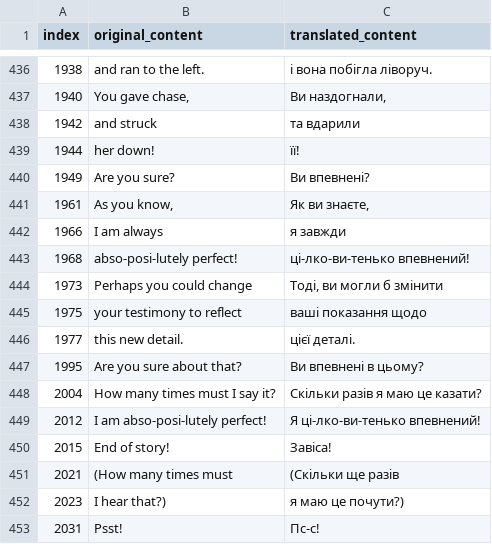
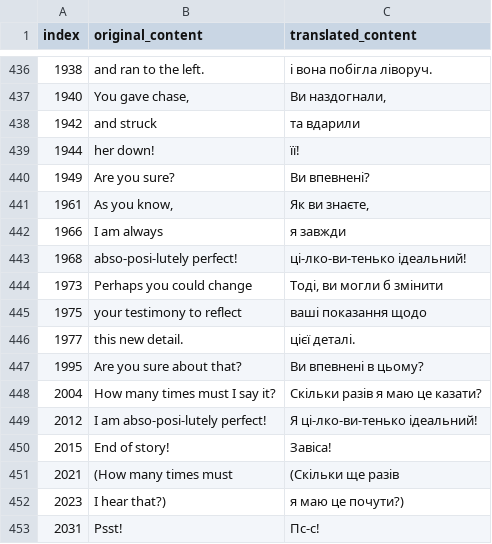
Before and after one commit to magends/ace-attorney-ukrainian, a CSV file: uk/sc1_3_text_u.csv, drawn as a sheet; only a part is shown, gaps mark what is left out.

Commit message:
New translations sc1_3_text_u.csv (Ukrainian)
[ci skip]

```diff
--- a/uk/sc1_3_text_u.csv
+++ b/uk/sc1_3_text_u.csv
@@ -443,3 +443,3 @@
 "1966"," I am always"," я завжди"
-"1968","abso-posi-lutely perfect!","ці-лко-ви-тенько впевнений!"
+"1968","abso-posi-lutely perfect!","ці-лко-ви-тенько ідеальний!"
 "1973","Perhaps you could change","Тоді, ви могли б змінити"
@@ -449,3 +449,3 @@
 "2004","How many times must I say it?","Скільки разів я маю це казати?"
-"2012","I am abso-posi-lutely perfect!","Я ці-лко-ви-тенько впевнений!"
+"2012","I am abso-posi-lutely perfect!","Я ці-лко-ви-тенько ідеальний!"
 "2015","End of story!","Завіса!"
```
